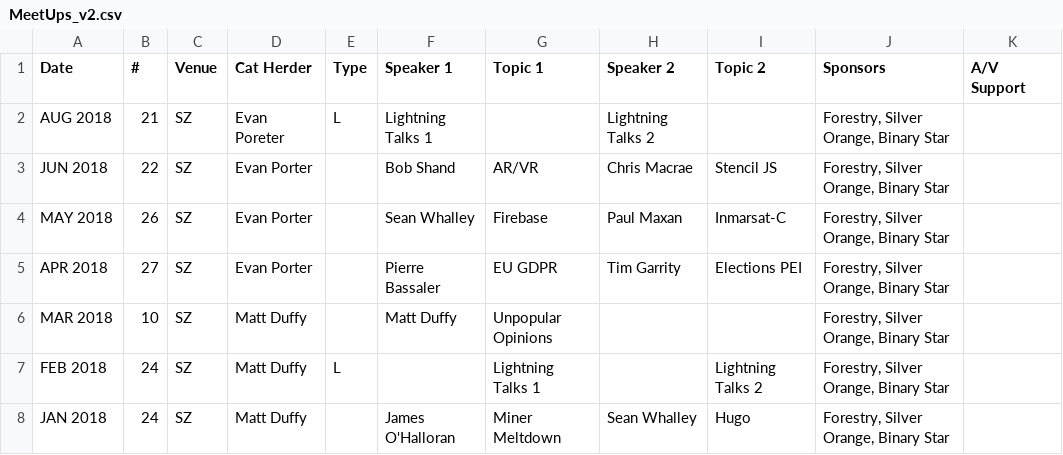
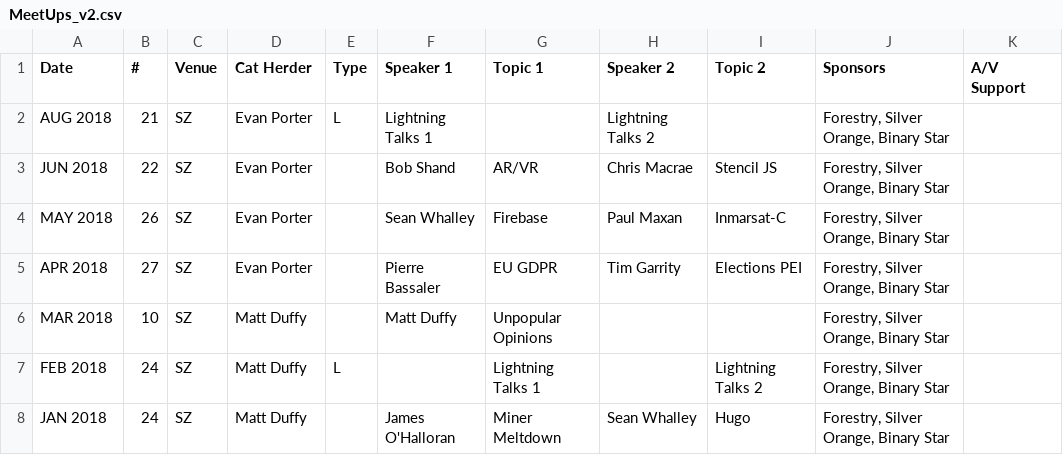
Before and after one commit to peidevs/Event_Resources, a CSV file: MeetUps_v2.csv, drawn as a sheet; only a part is shown; the diff names each change by its address in the sheet, - before the commit and + after, or states it on an @@ line.

Commit message:
Love me an "e" but sometimes too much is too much

```diff
--- a/MeetUps_v2.csv
+++ b/MeetUps_v2.csv
-D2 (Cat Herder): Evan Poreter
+D2 (Cat Herder): Evan Porter
```
